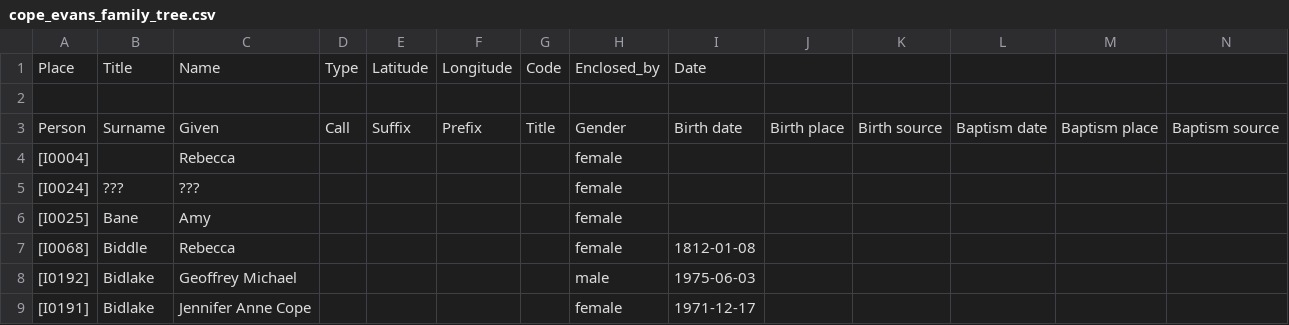
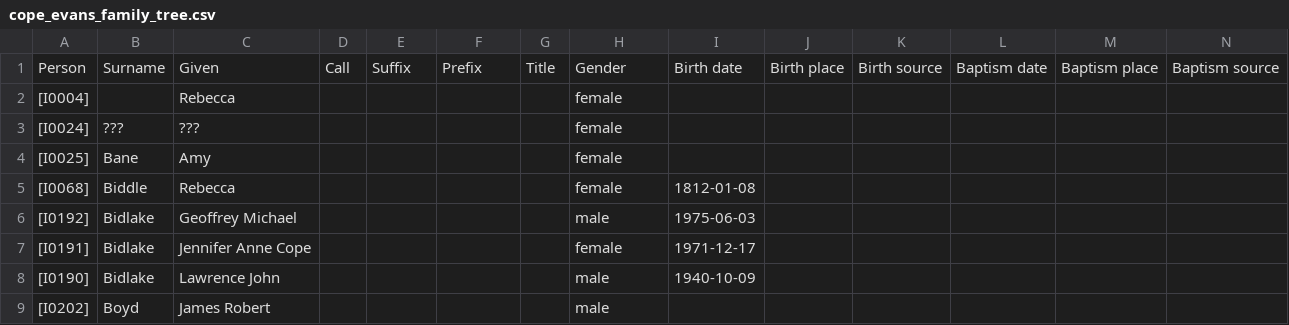
Before and after one commit to HaverfordCollegeQSC/Cope-Evans, a CSV file: cope_evans_family_tree.csv, drawn as a sheet; only a part is shown; the shorter side is filled out with more unchanged rows; rows hold the shown columns only; the diff names each change by its address in the sheet, - before the commit and + after, or states it on an @@ line.

Commit message:
Update cope_evans_family_tree.csv

```diff
--- a/cope_evans_family_tree.csv
+++ b/cope_evans_family_tree.csv
-row 1: Place | Title | Name | Type | Latitude | Longitude | Code | Enclosed_by | Date
-row 2: (empty)
```
